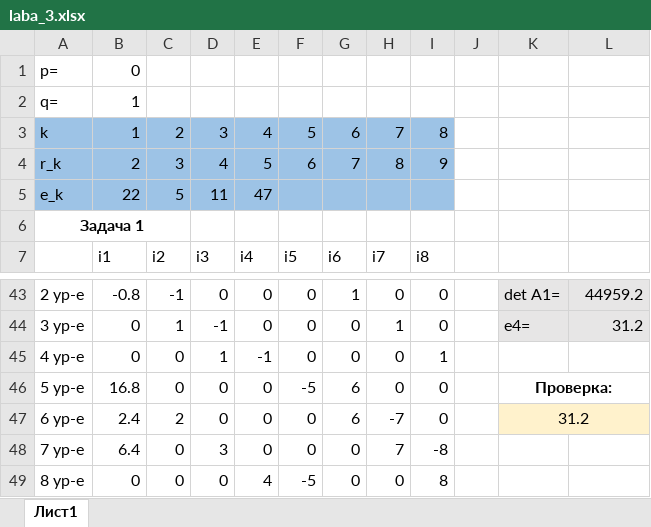
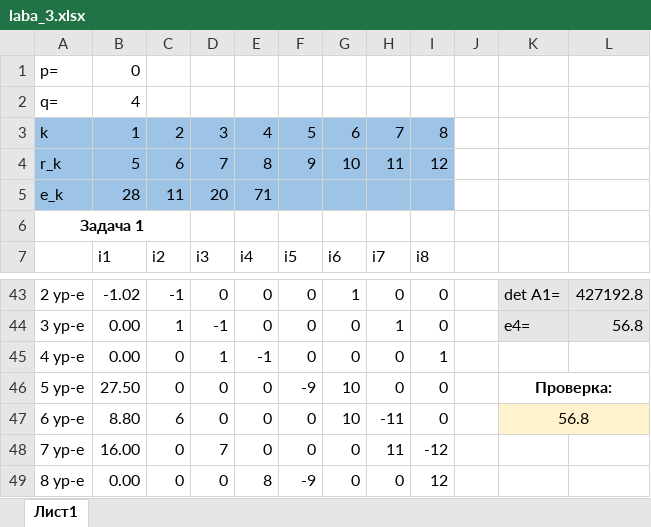
Before and after one commit to Kaisa18/GIT_UNIVERSITY, an Excel workbook: ЦМ_GIT/laba_3.xlsx, sheet Лист1, drawn as a sheet; only a part is shown, gaps mark what is left out; values as stored, in another font and other column widths than the file's, no borders; removed rows and columns are numbered as before the commit, all else as after; the diff covers the shown part only; the diff names each change by its address in the sheet, - before the commit and + after, or states it on an @@ line.

```diff
--- a/ЦМ_GIT/laba_3.xlsx (sheet Лист1)
+++ b/ЦМ_GIT/laba_3.xlsx (sheet Лист1)
-B2: 1
+B2: 4
-row 4: r_k | 2 | 3 | 4 | 5 | 6 | 7 | 8 | 9
-row 5: e_k | 22 | 5 | 11 | 47
+row 4: r_k | 5 | 6 | 7 | 8 | 9 | 10 | 11 | 12
+row 5: e_k | 28 | 11 | 20 | 71
-B43: -0.8
+B43: -1.02
-L43: 44959.2
+L43: 427192.8
-B44:B45: 0
+B44:B45: 0.00
-L44: 31.2
+L44: 56.8
-B46: 16.8
+B46: 27.50
-F46: -5
+F46: -9
-G46:G47: 6
+G46:G47: 10
-B47: 2.4
+B47: 8.80
-C47: 2
+C47: 6
-H47: -7
+H47: -11
-K47: 31.2
+K47: 56.8
-B48: 6.4
+B48: 16.00
-D48: 3
+D48: 7
-H48: 7
+H48: 11
-I48: -8
+I48: -12
-B49: 0
+B49: 0.00
-E49: 4
+E49: 8
-F49: -5
+F49: -9
-I49: 8
+I49: 12
```
Also changed, not shown: 8 added rows, 8 removed rows and 49 edited cells elsewhere in this sheet, formulas that keep their value, ЦМ_GIT/laba_7.xlsx, ЦМ_GIT/laba_8.xlsx.
